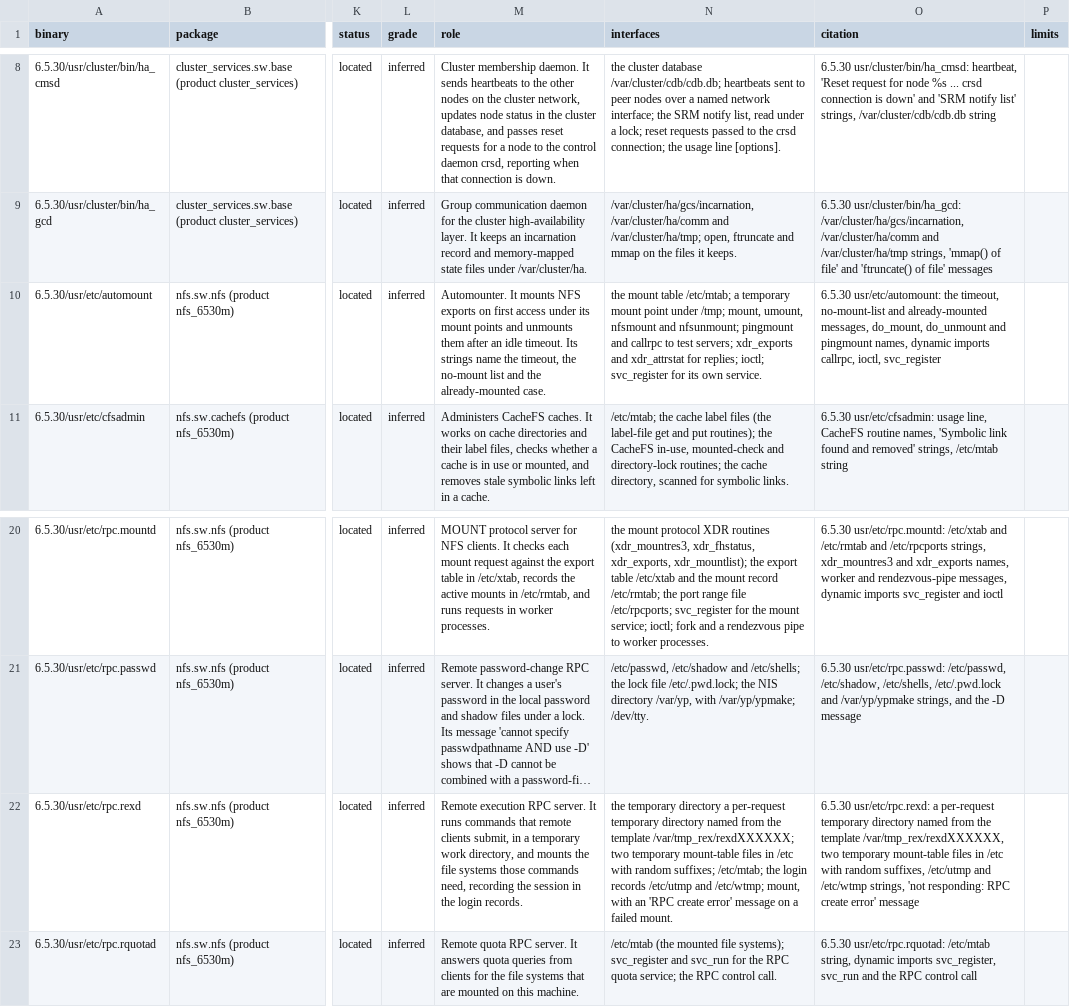
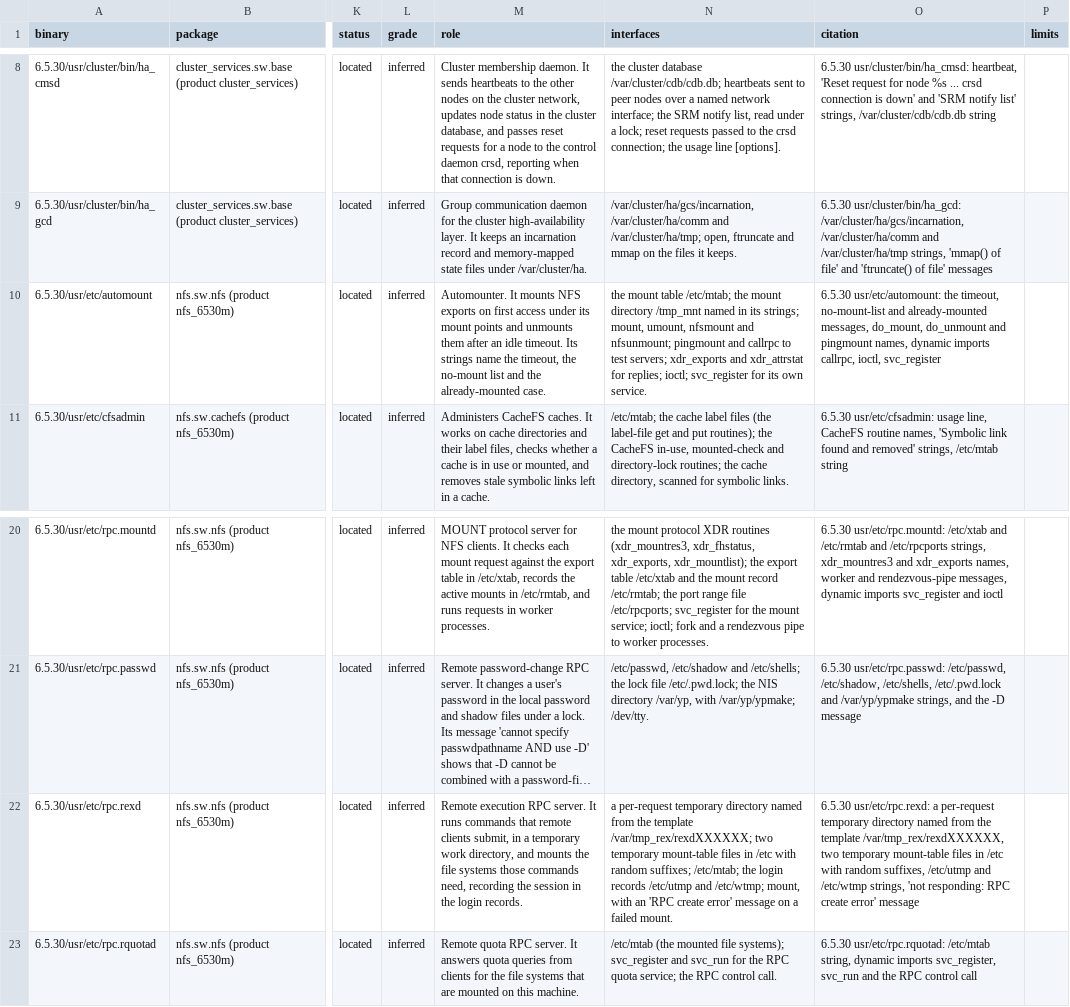
Before and after one commit to jamesbraid/kudzu, a TSV file: docs/inventory/userland.tsv, drawn as a sheet; only a part is shown, gaps mark what is left out; long unchanged cells end in …; the diff names each change by its address in the sheet, - before the commit and + after, or states it on an @@ line.

Commit message:
userland: fix the rpc.rexd and automount interface text
The rpc.rexd interfaces repeated "the temporary directory" in one
phrase. The automount interfaces named a temporary mount point under
/tmp, but the file's only such string is /tmp_mnt, which the page for
the program already gives.

```diff
--- a/docs/inventory/userland.tsv
+++ b/docs/inventory/userland.tsv
-N10 (interfaces): …table /etc/mtab; a temporary mount point under /tmp; mount, umount,…
+N10 (interfaces): …table /etc/mtab; the mount directory /tmp_mnt named in its strings; mount, umount,…
-N22 (interfaces): the temporary directory a per-request…
+N22 (interfaces): a per-request…
```
Also changed, not shown: 1 other file.
